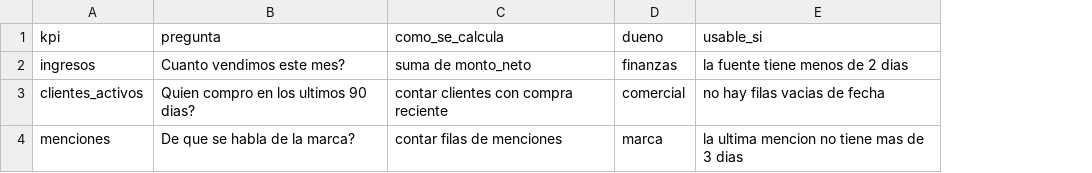
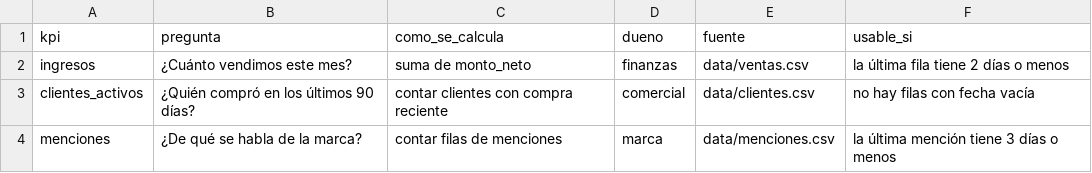
Before and after one commit to marcelomejiasg-star/norvara, a CSV file: metrics/kpis.csv, drawn as a sheet; addresses are those after the commit; the diff names each change by its address in the sheet, - before the commit and + after, or states it on an @@ line.

```diff
--- a/metrics/kpis.csv
+++ b/metrics/kpis.csv
+column E (fuente), rows 2-4: data/ventas.csv | data/clientes.csv | data/menciones.csv
-B2 (pregunta): Cuanto vendimos este mes?
+B2 (pregunta): ¿Cuánto vendimos este mes?
-F2 (usable_si): la fuente tiene menos de 2 dias
+F2 (usable_si): la última fila tiene 2 días o menos
-B3 (pregunta): Quien compro en los ultimos 90 dias?
+B3 (pregunta): ¿Quién compró en los últimos 90 días?
-F3 (usable_si): no hay filas vacias de fecha
+F3 (usable_si): no hay filas con fecha vacía
-B4 (pregunta): De que se habla de la marca?
+B4 (pregunta): ¿De qué se habla de la marca?
-F4 (usable_si): la ultima mencion no tiene mas de 3 dias
+F4 (usable_si): la última mención tiene 3 días o menos
```
Also changed, not shown: 5 other files.
